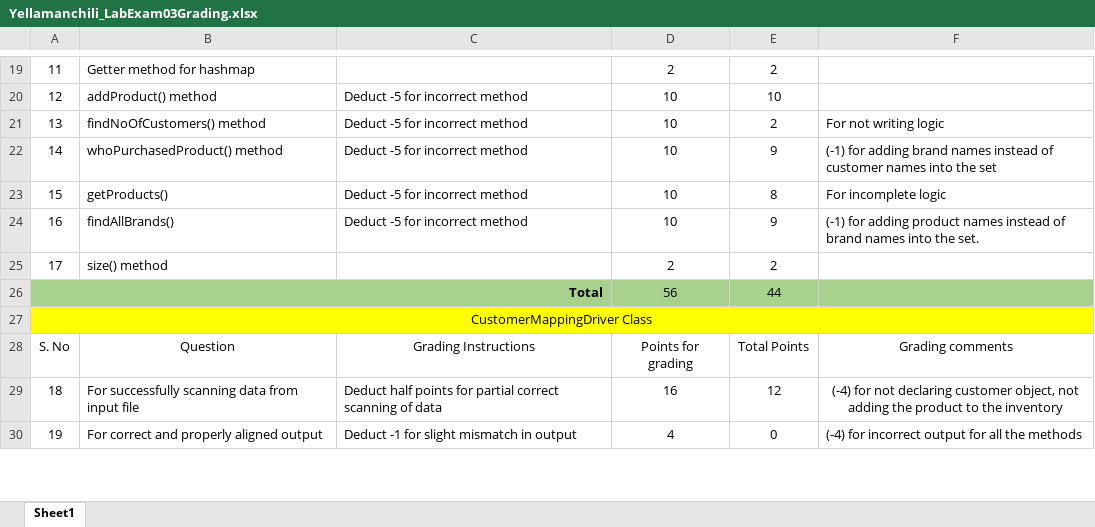
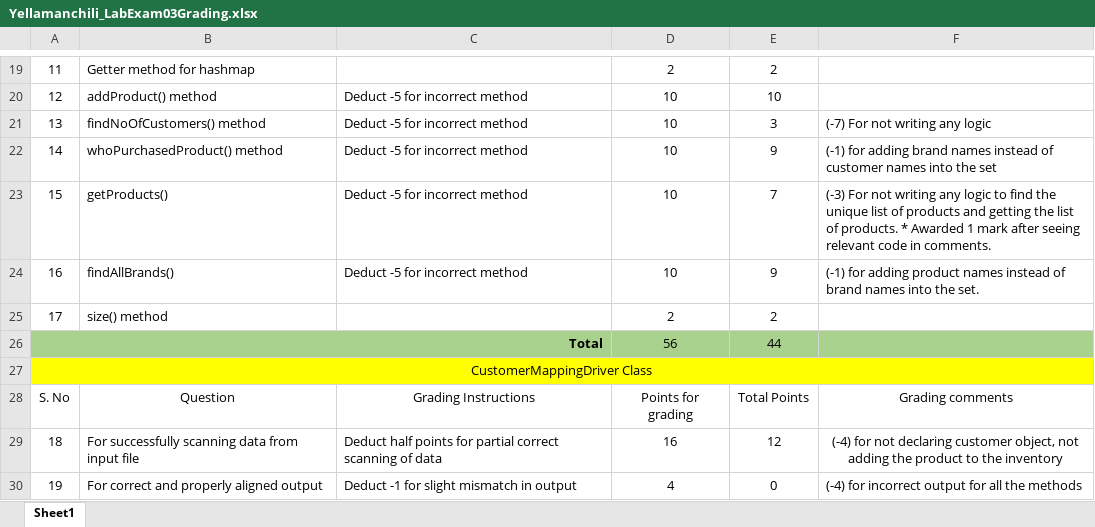
Before and after one commit to vennela-cheekoti/LabExam3Rubrics, an Excel workbook: Yellamanchili_LabExam03Grading.xlsx, sheet Sheet1, drawn as a sheet; only a part is shown, gaps mark what is left out; values as stored, in another font and other column widths than the file's, no borders; table styles not drawn; the diff names each change by its address in the sheet, - before the commit and + after, or states it on an @@ line.

```diff
--- a/Yellamanchili_LabExam03Grading.xlsx (sheet Sheet1)
+++ b/Yellamanchili_LabExam03Grading.xlsx (sheet Sheet1)
-E21: 2
+E21: 3
-F21: For not writing logic
+F21: (-7) For not writing any logic
-E23: 8
+E23: 7
-F23: For incomplete logic
+F23: (-3) For not writing any logic to find the unique list of products and getting the list of products. * Awarded 1 mark after seeing relevant code in comments.
```
Also changed, not shown: Ravirala_LabExam03Grading.xlsx, Rokanlawar_LabExam03Grading.xlsx, 11 other files.
